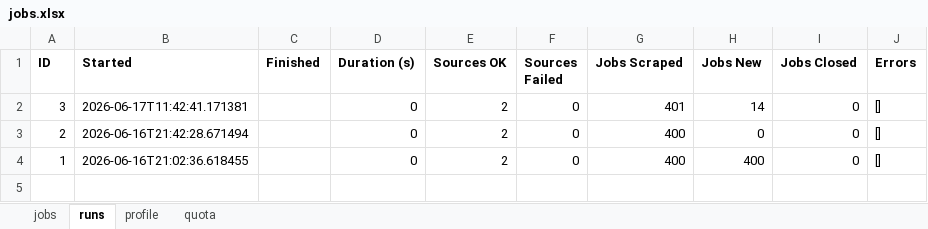
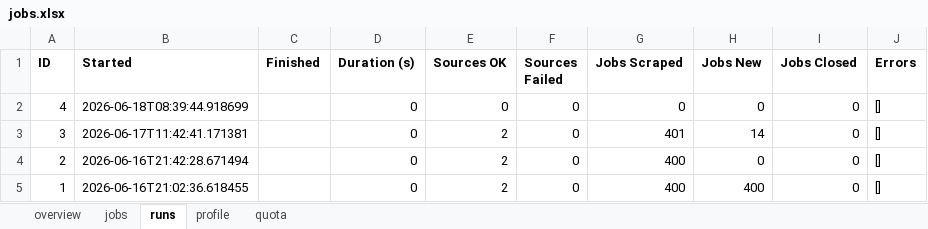
Before and after one commit to dcracknell/find_a_job_automator, an Excel workbook: data/jobs.xlsx, sheet runs, drawn as a sheet; values as stored, in another font and other column widths than the file's, no borders; the diff names each change by its address in the sheet, - before the commit and + after, or states it on an @@ line.

```diff
--- a/data/jobs.xlsx (sheet runs)
+++ b/data/jobs.xlsx (sheet runs)
+sheet tab: overview
+row 2: 4 | 2026-06-18T08:39:44.918699 |  | 0 | 0 | 0 | 0 | 0 | 0 | []
```
Also changed, not shown: sheet jobs, sheet profile, sheet quota, hidden cells, 5 other files.
